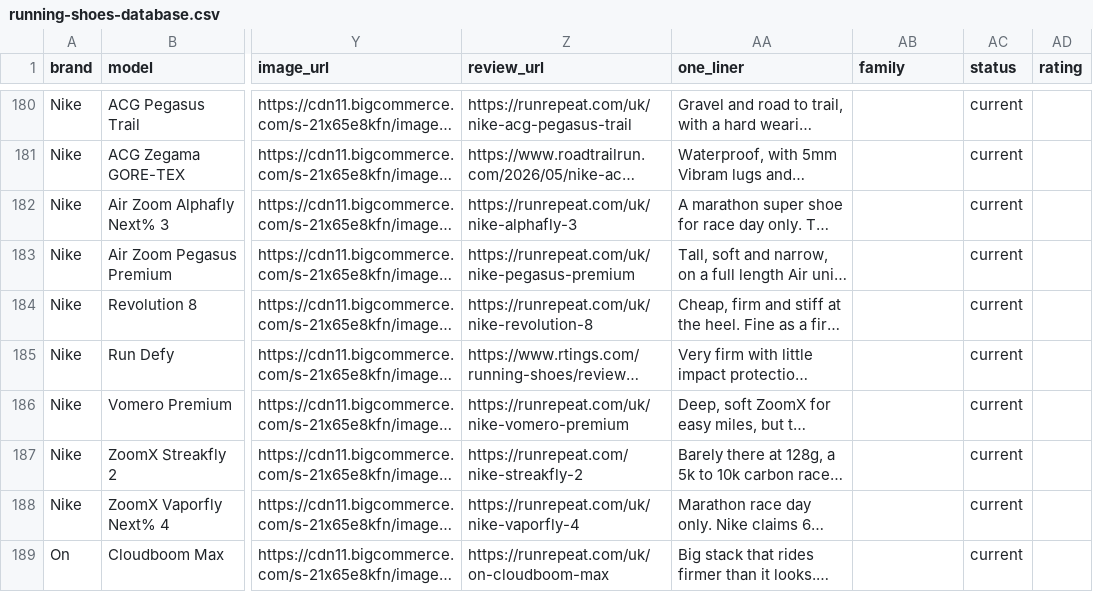
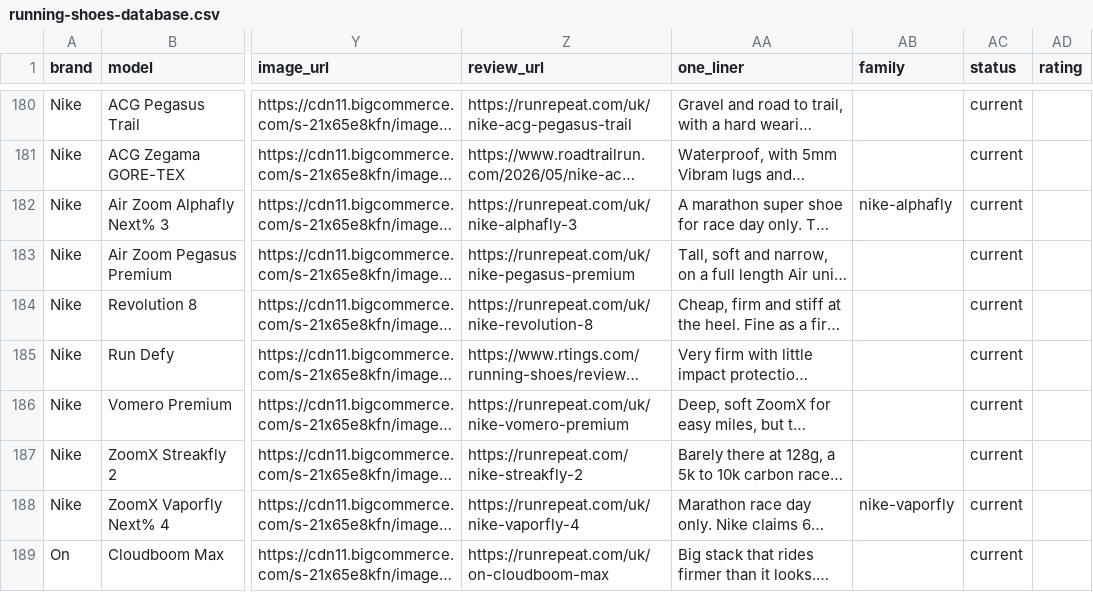
Before and after one commit to ecrawford-c28/shoe-finder, a CSV file: nmfr/running-shoes-database.csv, drawn as a sheet; only a part is shown, gaps mark what is left out; long unchanged cells end in …; the diff covers the shown part only; the diff names each change by its address in the sheet, - before the commit and + after, or states it on an @@ line.

```diff
--- a/nmfr/running-shoes-database.csv
+++ b/nmfr/running-shoes-database.csv
-AB182 (family): (empty)
+AB182 (family): nike-alphafly
-AB188 (family): (empty)
+AB188 (family): nike-vaporfly
```
Also changed, not shown: 21 edited cells elsewhere in this file, 3 other files.
